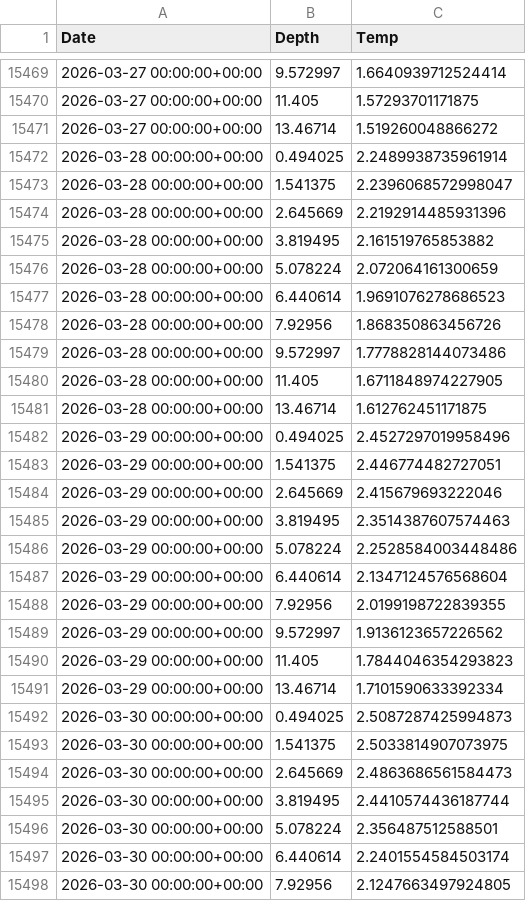
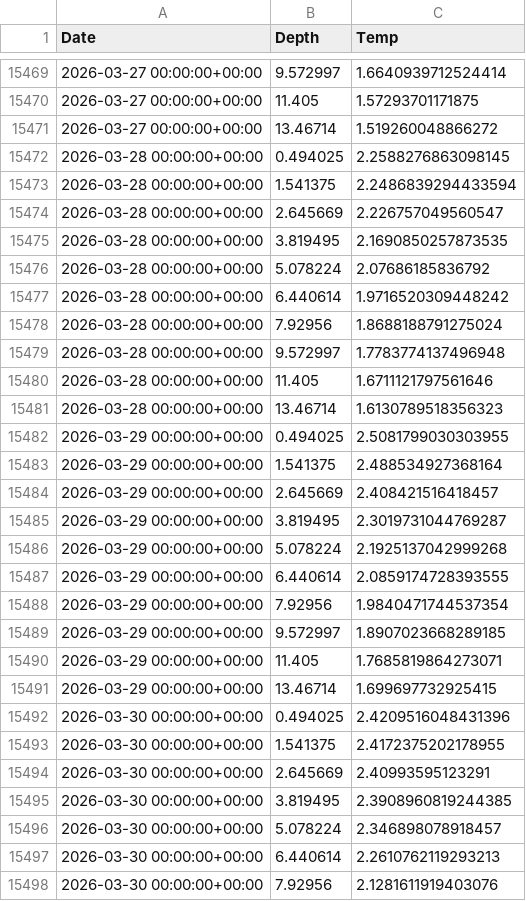
Before and after one commit to sharkbot952/temp_test_v4, a CSV file: data/cmem_thetao.csv, drawn as a sheet; only a part is shown, gaps mark what is left out; the diff covers the shown part only.

```diff
--- a/data/cmem_thetao.csv
+++ b/data/cmem_thetao.csv
@@ -15471,28 +15471,28 @@ Date,Depth,Temp
 2026-03-27 00:00:00+00:00,13.46714,1.519260048866272
-2026-03-28 00:00:00+00:00,0.494025,2.2489938735961914
-2026-03-28 00:00:00+00:00,1.541375,2.2396068572998047
-2026-03-28 00:00:00+00:00,2.645669,2.2192914485931396
-2026-03-28 00:00:00+00:00,3.819495,2.161519765853882
-2026-03-28 00:00:00+00:00,5.078224,2.072064161300659
-2026-03-28 00:00:00+00:00,6.440614,1.9691076278686523
-2026-03-28 00:00:00+00:00,7.92956,1.868350863456726
-2026-03-28 00:00:00+00:00,9.572997,1.7778828144073486
-2026-03-28 00:00:00+00:00,11.405,1.6711848974227905
-2026-03-28 00:00:00+00:00,13.46714,1.612762451171875
-2026-03-29 00:00:00+00:00,0.494025,2.4527297019958496
-2026-03-29 00:00:00+00:00,1.541375,2.446774482727051
-2026-03-29 00:00:00+00:00,2.645669,2.415679693222046
-2026-03-29 00:00:00+00:00,3.819495,2.3514387607574463
-2026-03-29 00:00:00+00:00,5.078224,2.2528584003448486
-2026-03-29 00:00:00+00:00,6.440614,2.1347124576568604
-2026-03-29 00:00:00+00:00,7.92956,2.0199198722839355
-2026-03-29 00:00:00+00:00,9.572997,1.9136123657226562
-2026-03-29 00:00:00+00:00,11.405,1.7844046354293823
-2026-03-29 00:00:00+00:00,13.46714,1.7101590633392334
-2026-03-30 00:00:00+00:00,0.494025,2.5087287425994873
-2026-03-30 00:00:00+00:00,1.541375,2.5033814907073975
-2026-03-30 00:00:00+00:00,2.645669,2.4863686561584473
-2026-03-30 00:00:00+00:00,3.819495,2.4410574436187744
-2026-03-30 00:00:00+00:00,5.078224,2.356487512588501
-2026-03-30 00:00:00+00:00,6.440614,2.2401554584503174
-2026-03-30 00:00:00+00:00,7.92956,2.1247663497924805
+2026-03-28 00:00:00+00:00,0.494025,2.2588276863098145
+2026-03-28 00:00:00+00:00,1.541375,2.2486839294433594
+2026-03-28 00:00:00+00:00,2.645669,2.226757049560547
+2026-03-28 00:00:00+00:00,3.819495,2.1690850257873535
+2026-03-28 00:00:00+00:00,5.078224,2.07686185836792
+2026-03-28 00:00:00+00:00,6.440614,1.9716520309448242
+2026-03-28 00:00:00+00:00,7.92956,1.8688188791275024
+2026-03-28 00:00:00+00:00,9.572997,1.7783774137496948
+2026-03-28 00:00:00+00:00,11.405,1.6711121797561646
+2026-03-28 00:00:00+00:00,13.46714,1.6130789518356323
+2026-03-29 00:00:00+00:00,0.494025,2.5081799030303955
+2026-03-29 00:00:00+00:00,1.541375,2.488534927368164
+2026-03-29 00:00:00+00:00,2.645669,2.408421516418457
+2026-03-29 00:00:00+00:00,3.819495,2.3019731044769287
+2026-03-29 00:00:00+00:00,5.078224,2.1925137042999268
+2026-03-29 00:00:00+00:00,6.440614,2.0859174728393555
+2026-03-29 00:00:00+00:00,7.92956,1.9840471744537354
+2026-03-29 00:00:00+00:00,9.572997,1.8907023668289185
+2026-03-29 00:00:00+00:00,11.405,1.7685819864273071
+2026-03-29 00:00:00+00:00,13.46714,1.699697732925415
+2026-03-30 00:00:00+00:00,0.494025,2.4209516048431396
+2026-03-30 00:00:00+00:00,1.541375,2.4172375202178955
+2026-03-30 00:00:00+00:00,2.645669,2.40993595123291
+2026-03-30 00:00:00+00:00,3.819495,2.3908960819244385
+2026-03-30 00:00:00+00:00,5.078224,2.346898078918457
+2026-03-30 00:00:00+00:00,6.440614,2.2610762119293213
+2026-03-30 00:00:00+00:00,7.92956,2.1281611919403076
```
Also changed, not shown: 63 edited cells elsewhere in this file, 2 other files.
